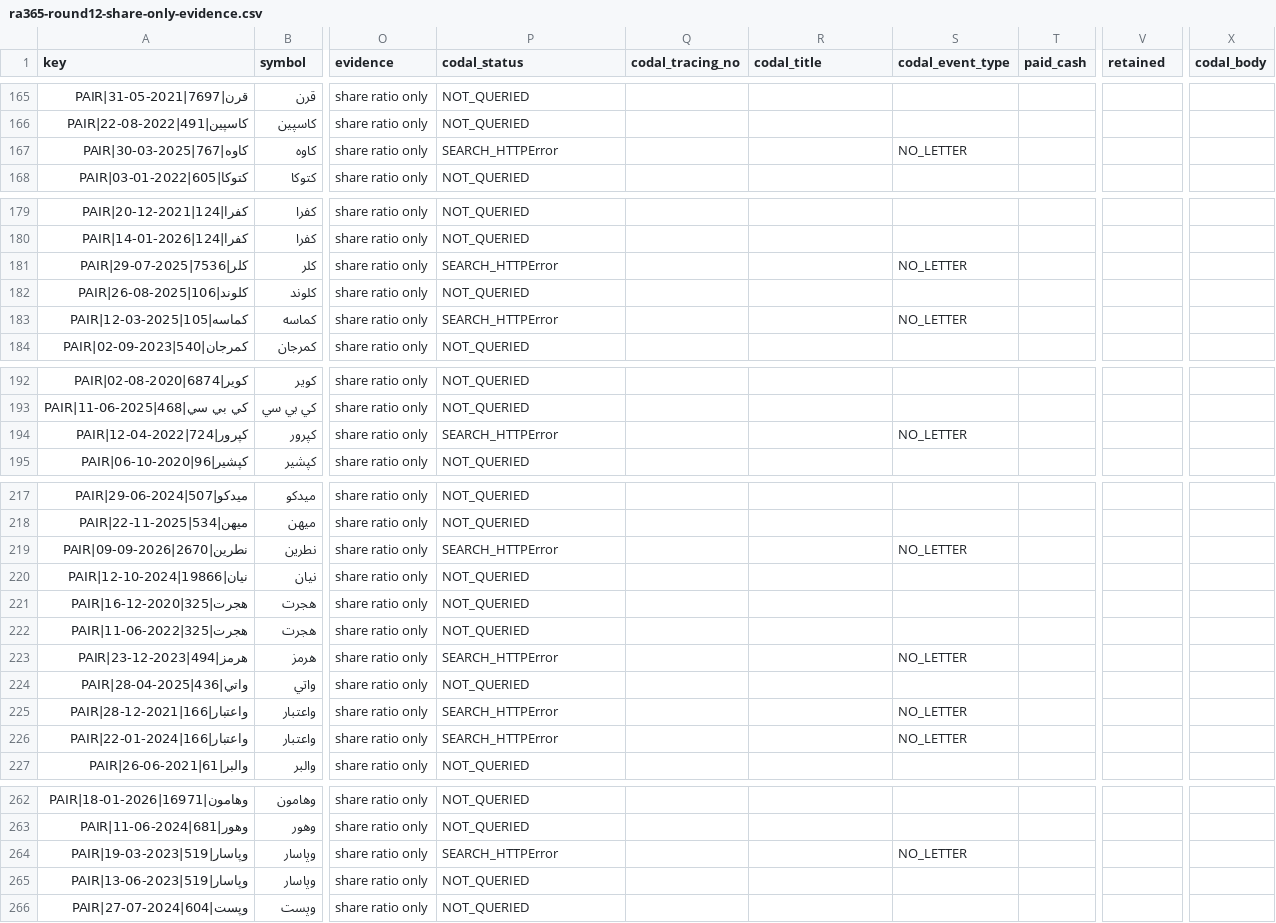
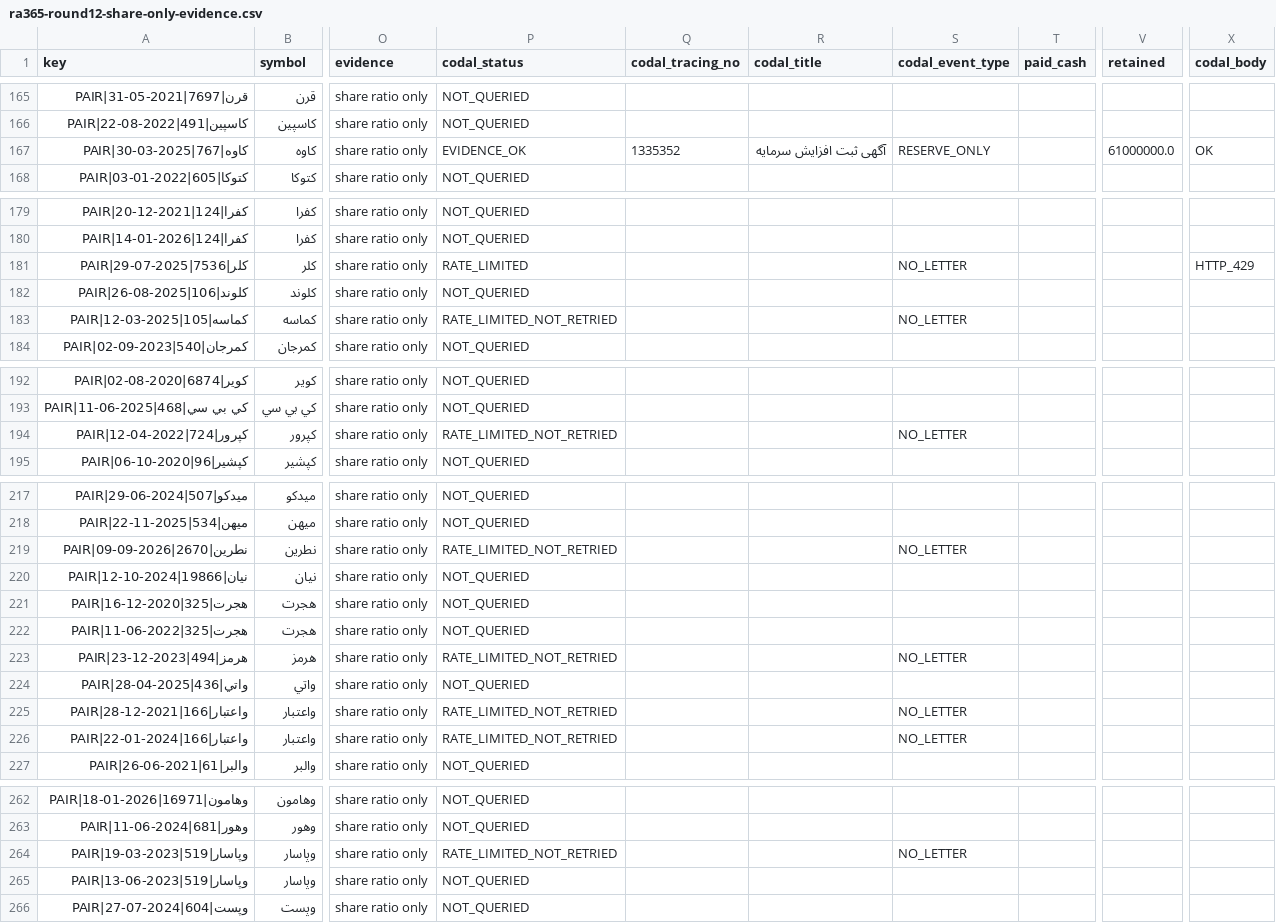
Before and after one commit to johnwarchief/BorsTerminal-src, a CSV file: docs/audit/ra365-round12-share-only-evidence.csv, drawn as a sheet; only a part is shown, gaps mark what is left out; the diff covers the shown part only; the diff names each change by its address in the sheet, - before the commit and + after, or states it on an @@ line.

```diff
--- a/docs/audit/ra365-round12-share-only-evidence.csv
+++ b/docs/audit/ra365-round12-share-only-evidence.csv
-P167 (codal_status): SEARCH_HTTPError
+P167 (codal_status): EVIDENCE_OK
-Q167 (codal_tracing_no): (empty)
+Q167 (codal_tracing_no): 1335352
-R167 (codal_title): (empty)
+R167 (codal_title): آگهی ثبت افزایش سرمایه
-S167 (codal_event_type): NO_LETTER
+S167 (codal_event_type): RESERVE_ONLY
-V167 (retained): (empty)
+V167 (retained): 61000000.0
-X167 (codal_body): (empty)
+X167 (codal_body): OK
-P181 (codal_status): SEARCH_HTTPError
+P181 (codal_status): RATE_LIMITED
-X181 (codal_body): (empty)
+X181 (codal_body): HTTP_429
-P183 (codal_status): SEARCH_HTTPError
+P183 (codal_status): RATE_LIMITED_NOT_RETRIED
-P194 (codal_status): SEARCH_HTTPError
+P194 (codal_status): RATE_LIMITED_NOT_RETRIED
-P219 (codal_status): SEARCH_HTTPError
+P219 (codal_status): RATE_LIMITED_NOT_RETRIED
-P223 (codal_status): SEARCH_HTTPError
+P223 (codal_status): RATE_LIMITED_NOT_RETRIED
-P225:P226 (codal_status): SEARCH_HTTPError
+P225:P226 (codal_status): RATE_LIMITED_NOT_RETRIED
-P264 (codal_status): SEARCH_HTTPError
+P264 (codal_status): RATE_LIMITED_NOT_RETRIED
```
Also changed, not shown: 37 edited cells elsewhere in this file, docs/audit/ra365-round13-delta.csv, 7 other files.
